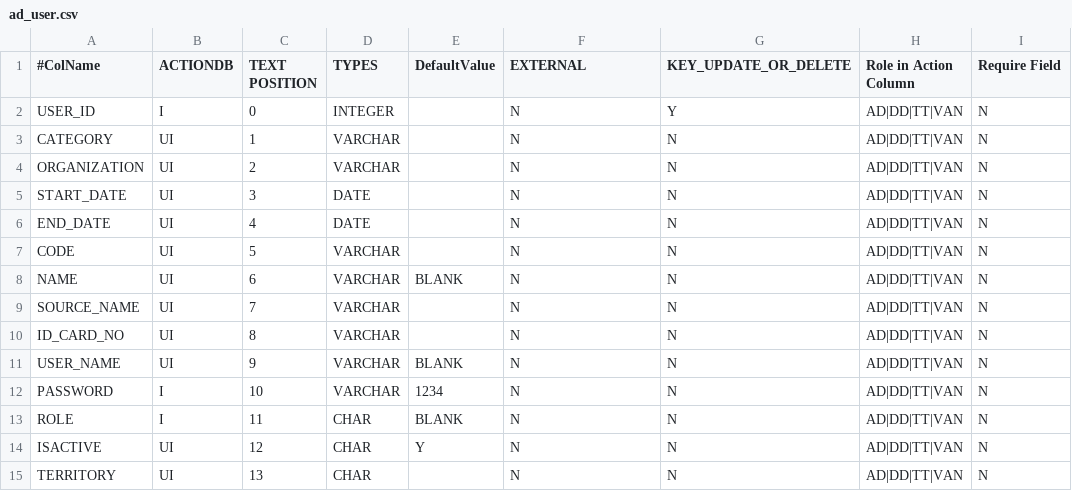
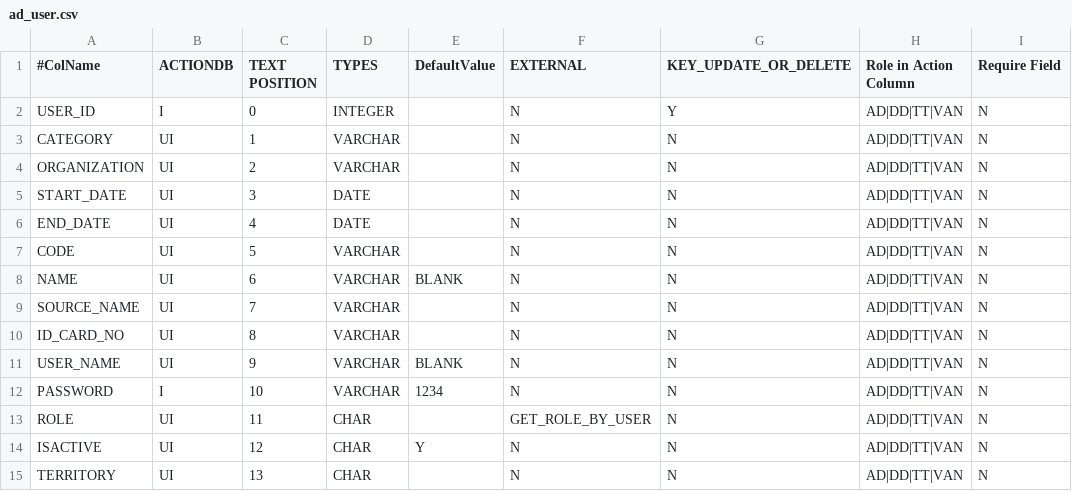
Before and after one commit to witty442/project-pens, a CSV file: pens/src/inf-config/table-mapping-import/ad_user.csv, drawn as a sheet; only a part is shown; the diff names each change by its address in the sheet, - before the commit and + after, or states it on an @@ line.

```diff
--- a/pens/src/inf-config/table-mapping-import/ad_user.csv
+++ b/pens/src/inf-config/table-mapping-import/ad_user.csv
-B13 (ACTIONDB): I
+B13 (ACTIONDB): UI
-E13 (DefaultValue): BLANK
+E13 (DefaultValue): (empty)
-F13 (EXTERNAL): N
+F13 (EXTERNAL): GET_ROLE_BY_USER
```
Also changed, not shown: pens/src/inf-config/table-mapping-export/control_export.csv, pens/src/inf-config/table-mapping-import/control_import.csv, 5 other files.
